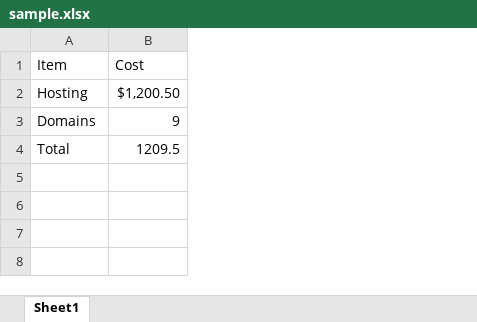
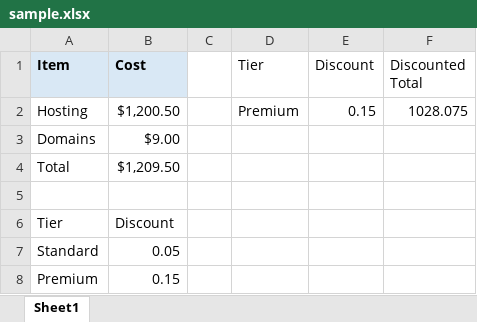
Before and after one commit to JDonaghy/quadracalc, an Excel workbook: examples/sample.xlsx, sheet Sheet1, drawn as a sheet; values as stored, in another font and other column widths than the file's, no borders; the diff names each change by its address in the sheet, - before the commit and + after, or states it on an @@ line.

```diff
--- a/examples/sample.xlsx (sheet Sheet1)
+++ b/examples/sample.xlsx (sheet Sheet1)
+column C, empty
+column D (Tier), row 2: Premium
+column E (Discount), row 2: 0.15
+column F (Discounted Total), row 2: 1028.075
@@ A1:B1 fill: none → #D9E8F5, bold: off → on @@
-B3 (Cost): 9
+B3 (Cost): $9.00
-B4 (Cost): 1209.5
+B4 (Cost): $1,209.50
+row 5: (empty)
+row 6: Tier | Discount
+row 7: Standard | 0.05
+row 8: Premium | 0.15
```
Also changed, not shown: 1 other file.
